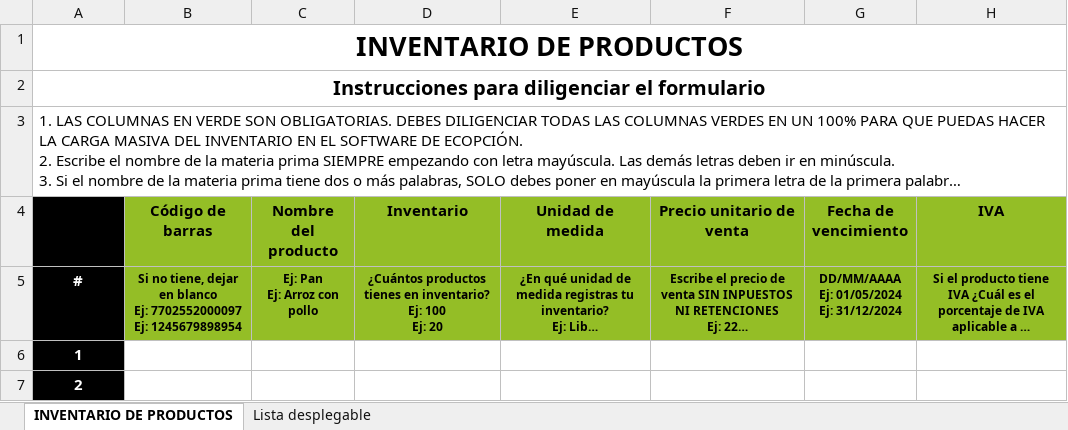
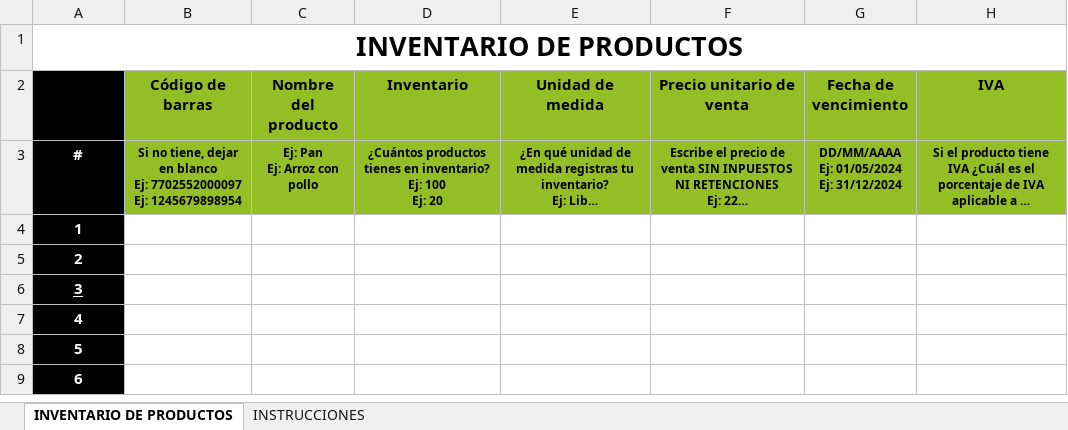
Before and after one commit to hombresostenible/ecopFront-Desarrollo, an Excel workbook: public/DownloadExcels/Productos.xlsx, sheet INVENTARIO DE PRODUCTOS, drawn as a sheet; only a part is shown; the shorter side is filled out with more unchanged rows; long unchanged cells end in …; values as stored, in another font and other column widths than the file's, no borders; charts and pictures not drawn; removed rows and columns are numbered as before the commit, all else as after; rows hold the shown columns only; the diff names each change by its address in the sheet, - before the commit and + after, or states it on an @@ line.

```diff
--- a/public/DownloadExcels/Productos.xlsx (sheet INVENTARIO DE PRODUCTOS)
+++ b/public/DownloadExcels/Productos.xlsx (sheet INVENTARIO DE PRODUCTOS)
@@ sheet tab hidden: Lista desplegable @@
+sheet tab: INSTRUCCIONES
-row 1: INVENTARIO DE PRODUCTOS
-row 2: Instrucciones para diligenciar el formulario
@@ column A renumbered in row 1 @@
@@ A1 bold: off → on, text size: larger, alignment: left → center @@
```
Also changed, not shown: charts or pictures, public/DownloadExcels/Equipos_Herramientas_y_Maquinaria.xlsx, public/DownloadExcels/Materias_Primas.xlsx, 19 other files.
